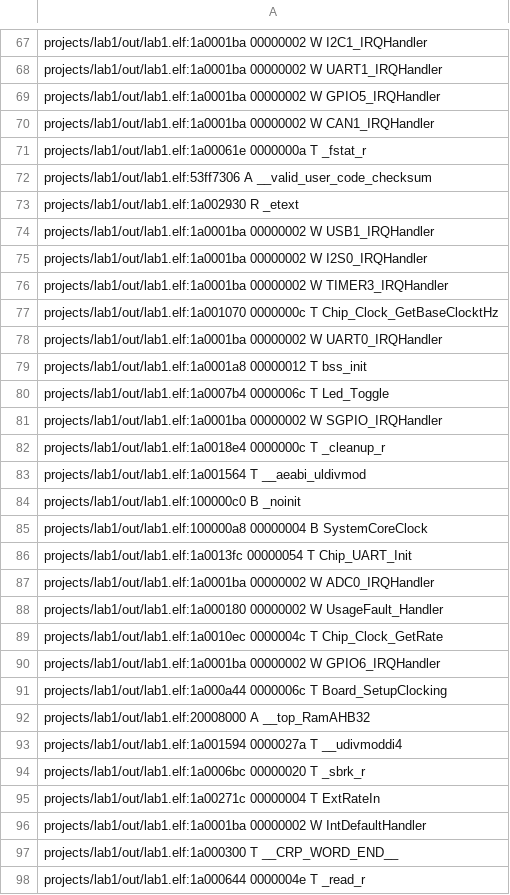
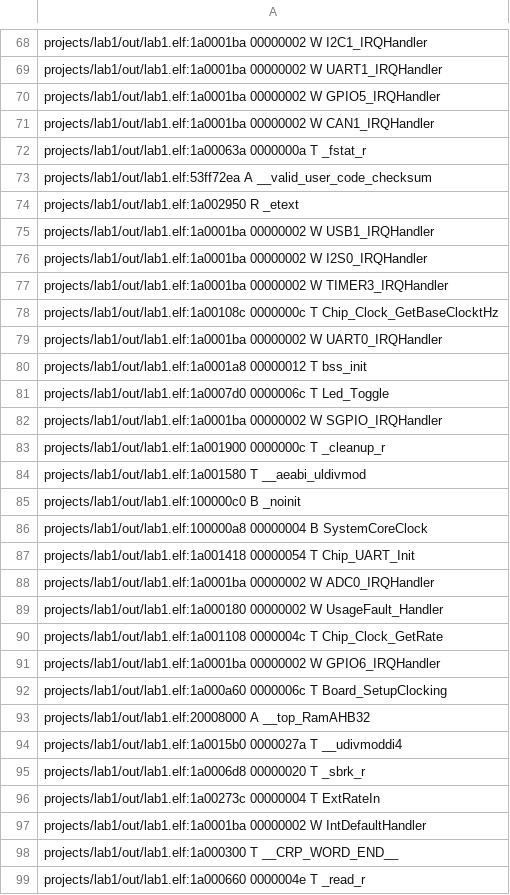
Before and after one commit to SantiagoGianotti/Lab-Transmision-Datos, a CSV file: projects/lab1/out/lab1.names.csv, drawn as a sheet; only a part is shown, gaps mark what is left out; the diff covers the shown part only.

```diff
--- a/projects/lab1/out/lab1.names.csv
+++ b/projects/lab1/out/lab1.names.csv
@@ -70,5 +71,5 @@ projects/lab1/out/lab1.elf:1a0001ba 00000002 W GPIO5_IRQHandler
 projects/lab1/out/lab1.elf:1a0001ba 00000002 W CAN1_IRQHandler
-projects/lab1/out/lab1.elf:1a00061e 0000000a T _fstat_r
-projects/lab1/out/lab1.elf:53ff7306 A __valid_user_code_checksum
-projects/lab1/out/lab1.elf:1a002930 R _etext
+projects/lab1/out/lab1.elf:1a00063a 0000000a T _fstat_r
+projects/lab1/out/lab1.elf:53ff72ea A __valid_user_code_checksum
+projects/lab1/out/lab1.elf:1a002950 R _etext
 projects/lab1/out/lab1.elf:1a0001ba 00000002 W USB1_IRQHandler
@@ -76,23 +77,23 @@ projects/lab1/out/lab1.elf:1a0001ba 00000002 W I2S0_IRQHandler
 projects/lab1/out/lab1.elf:1a0001ba 00000002 W TIMER3_IRQHandler
-projects/lab1/out/lab1.elf:1a001070 0000000c T Chip_Clock_GetBaseClocktHz
+projects/lab1/out/lab1.elf:1a00108c 0000000c T Chip_Clock_GetBaseClocktHz
 projects/lab1/out/lab1.elf:1a0001ba 00000002 W UART0_IRQHandler
 projects/lab1/out/lab1.elf:1a0001a8 00000012 T bss_init
-projects/lab1/out/lab1.elf:1a0007b4 0000006c T Led_Toggle
+projects/lab1/out/lab1.elf:1a0007d0 0000006c T Led_Toggle
 projects/lab1/out/lab1.elf:1a0001ba 00000002 W SGPIO_IRQHandler
-projects/lab1/out/lab1.elf:1a0018e4 0000000c T _cleanup_r
-projects/lab1/out/lab1.elf:1a001564 T __aeabi_uldivmod
+projects/lab1/out/lab1.elf:1a001900 0000000c T _cleanup_r
+projects/lab1/out/lab1.elf:1a001580 T __aeabi_uldivmod
 projects/lab1/out/lab1.elf:100000c0 B _noinit
 projects/lab1/out/lab1.elf:100000a8 00000004 B SystemCoreClock
-projects/lab1/out/lab1.elf:1a0013fc 00000054 T Chip_UART_Init
+projects/lab1/out/lab1.elf:1a001418 00000054 T Chip_UART_Init
 projects/lab1/out/lab1.elf:1a0001ba 00000002 W ADC0_IRQHandler
 projects/lab1/out/lab1.elf:1a000180 00000002 W UsageFault_Handler
-projects/lab1/out/lab1.elf:1a0010ec 0000004c T Chip_Clock_GetRate
+projects/lab1/out/lab1.elf:1a001108 0000004c T Chip_Clock_GetRate
 projects/lab1/out/lab1.elf:1a0001ba 00000002 W GPIO6_IRQHandler
-projects/lab1/out/lab1.elf:1a000a44 0000006c T Board_SetupClocking
+projects/lab1/out/lab1.elf:1a000a60 0000006c T Board_SetupClocking
 projects/lab1/out/lab1.elf:20008000 A __top_RamAHB32
-projects/lab1/out/lab1.elf:1a001594 0000027a T __udivmoddi4
-projects/lab1/out/lab1.elf:1a0006bc 00000020 T _sbrk_r
-projects/lab1/out/lab1.elf:1a00271c 00000004 T ExtRateIn
+projects/lab1/out/lab1.elf:1a0015b0 0000027a T __udivmoddi4
+projects/lab1/out/lab1.elf:1a0006d8 00000020 T _sbrk_r
+projects/lab1/out/lab1.elf:1a00273c 00000004 T ExtRateIn
 projects/lab1/out/lab1.elf:1a0001ba 00000002 W IntDefaultHandler
 projects/lab1/out/lab1.elf:1a000300 T __CRP_WORD_END__
-projects/lab1/out/lab1.elf:1a000644 0000004e T _read_r
+projects/lab1/out/lab1.elf:1a000660 0000004e T _read_r
```
Also changed, not shown: 2 added rows and 119 edited cells elsewhere in this file, 6 other files.
